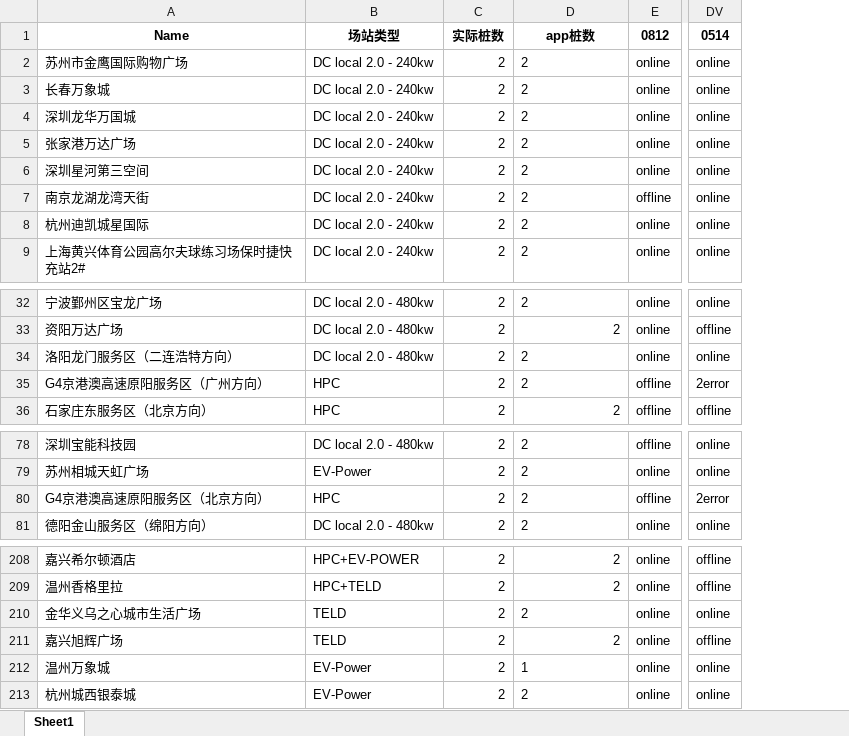
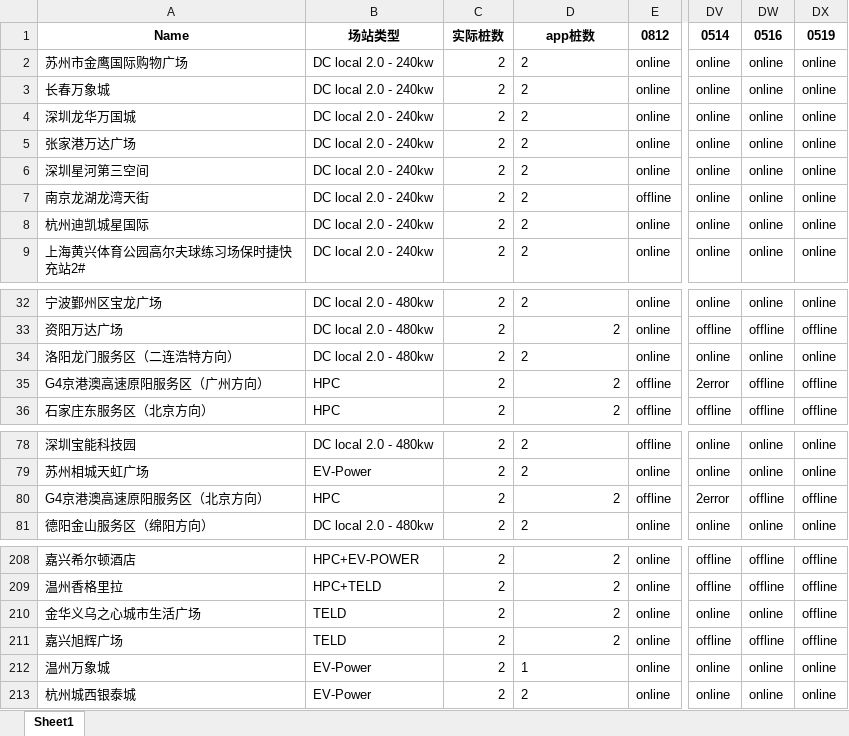
Before and after one commit to Codyyyyyyyy/Demo1, an Excel workbook: UATtracking.xlsx, sheet Sheet1, drawn as a sheet; only a part is shown, gaps mark what is left out; values as stored, in another font and other column widths than the file's, no borders; the diff names each change by its address in the sheet, - before the commit and + after, or states it on an @@ line.

Commit message:
Daily Update

```diff
--- a/UATtracking.xlsx (sheet Sheet1)
+++ b/UATtracking.xlsx (sheet Sheet1)
+column DW, rows 1-9: 0516 | online | online | online | online | online | online | online | online; rows 32-36: online | offline | online | offline | offline; rows 78-81: online | online | offline | online; rows 208-213: offline | offline | online | offline | online | online
+column DX, rows 1-9: 0519 | online | online | online | online | online | online | online | online; rows 32-36: online | offline | online | offline | offline; rows 78-81: online | online | offline | online; rows 208-213: offline | offline | offline | offline | online | online
-D35 alignment: left
+D35 alignment: right
-D80 alignment: left
+D80 alignment: right
-D210 alignment: left
+D210 alignment: right
```
